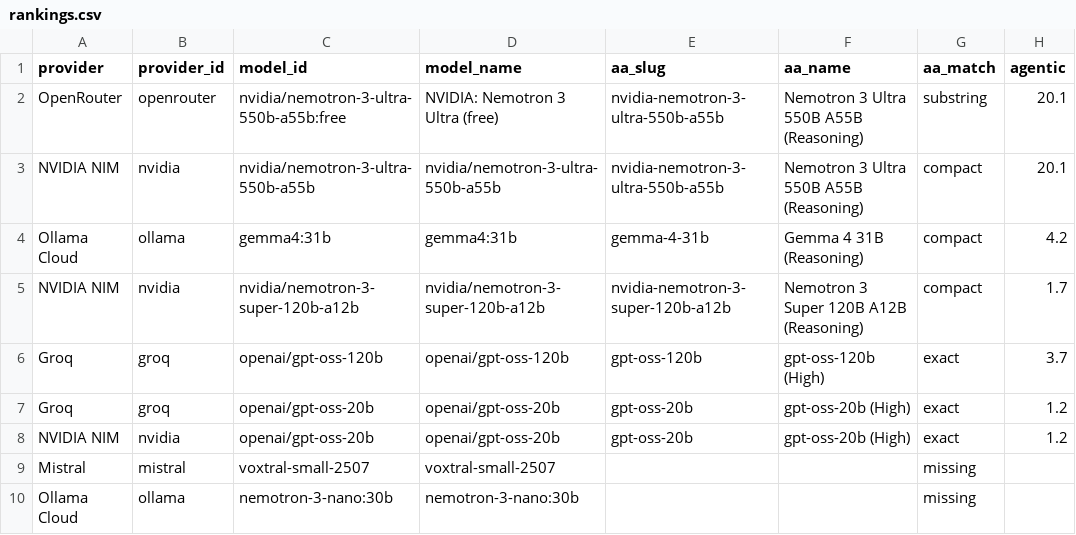
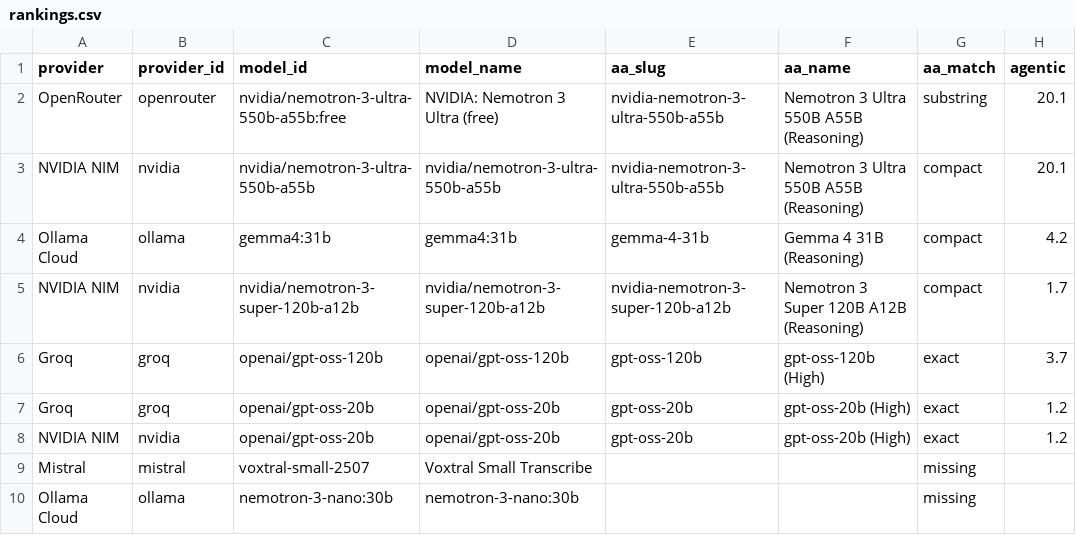
Before and after one commit to krishnak2c/llm-availability-dashboard, a CSV file: docs/availability/rankings.csv, drawn as a sheet; only a part is shown; the diff names each change by its address in the sheet, - before the commit and + after, or states it on an @@ line.

```diff
--- a/docs/availability/rankings.csv
+++ b/docs/availability/rankings.csv
-D9 (model_name): voxtral-small-2507
+D9 (model_name): Voxtral Small Transcribe
```
Also changed, not shown: 25 other files.
